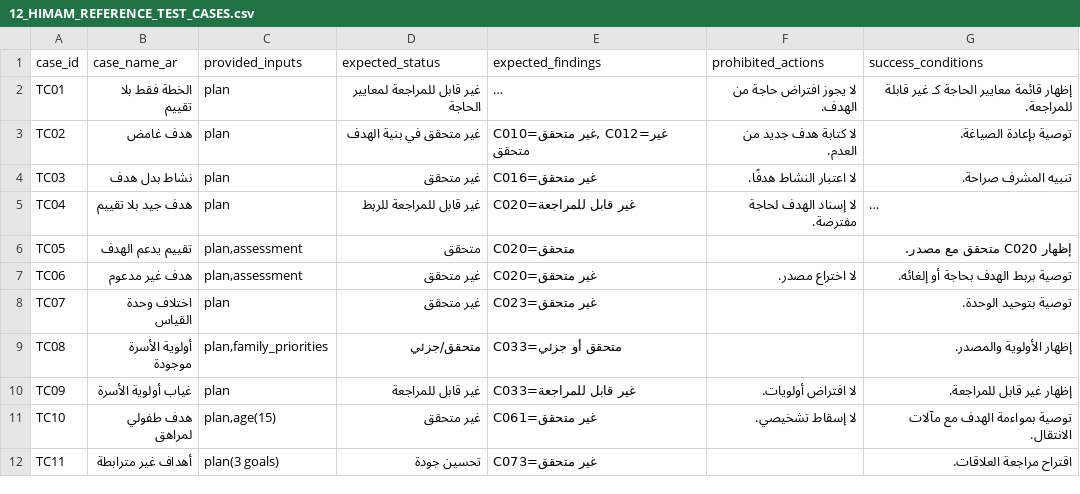
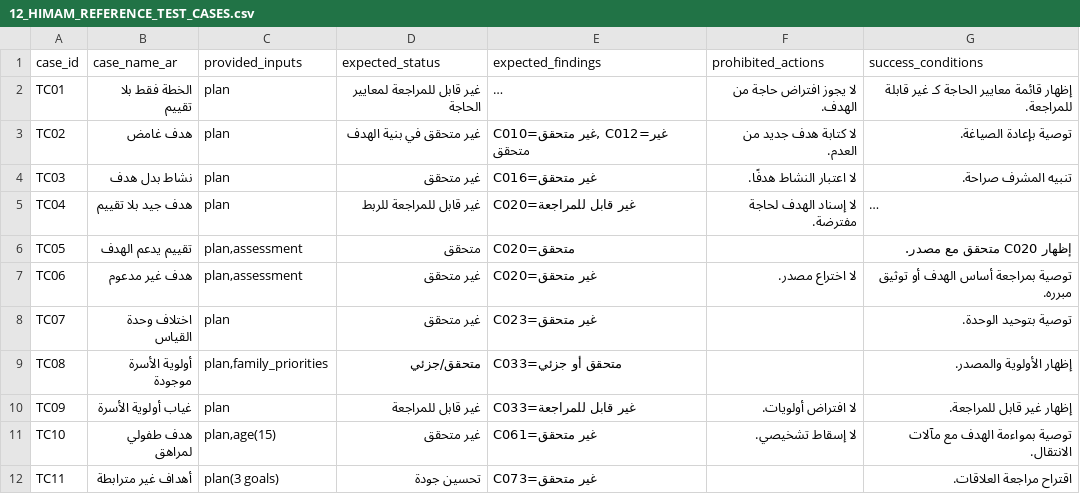
Before and after one commit to Mohdabdel/himam-framework-pack, a CSV file: himam-preprogramming-package-v1.0/12_HIMAM_REFERENCE_TEST_CASES.csv, drawn as a sheet; only a part is shown; long unchanged cells end in …; the diff names each change by its address in the sheet, - before the commit and + after, or states it on an @@ line.

```diff
--- a/himam-preprogramming-package-v1.0/12_HIMAM_REFERENCE_TEST_CASES.csv
+++ b/himam-preprogramming-package-v1.0/12_HIMAM_REFERENCE_TEST_CASES.csv
-G7 (success_conditions): توصية بربط الهدف بحاجة أو إلغائه.
+G7 (success_conditions): توصية بمراجعة أساس الهدف أو توثيق مبرره.
```
Also changed, not shown: himam-preprogramming-package-v1.0/03_HIMAM_CRITERIA_MATRIX.csv, 1 other file.
